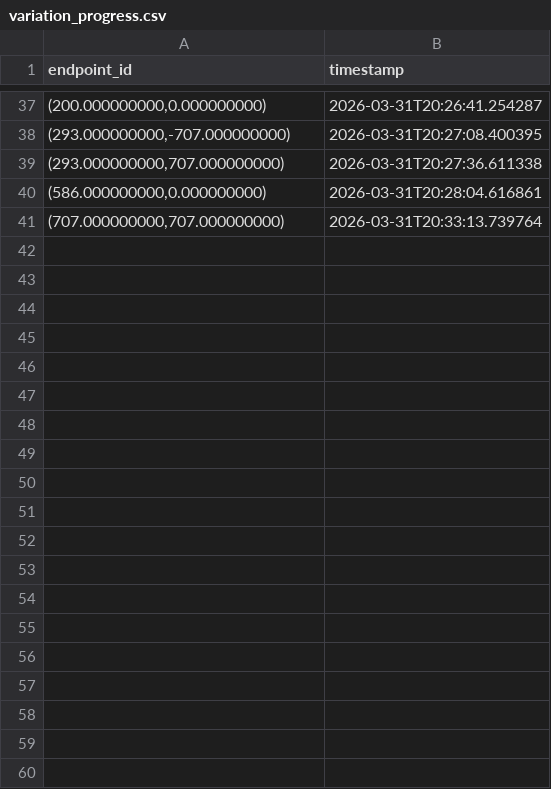
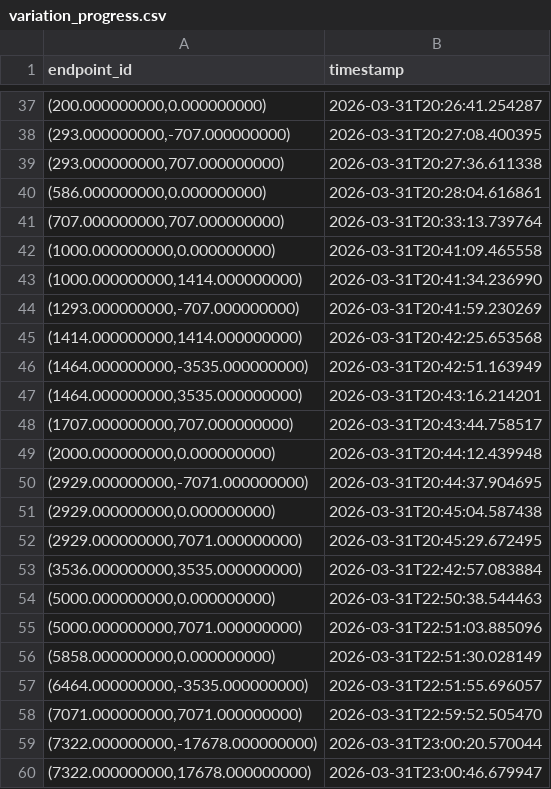
Before and after one commit to tianer2820/MicroManipulatorStepper, a CSV file: software/ImageFeatureValidation/captures/variation_progress.csv, drawn as a sheet; only a part is shown, gaps mark what is left out; the diff covers the shown part only; the diff names each change by its address in the sheet, - before the commit and + after, or states it on an @@ line.

```diff
--- a/software/ImageFeatureValidation/captures/variation_progress.csv
+++ b/software/ImageFeatureValidation/captures/variation_progress.csv
+row 42: (1000.000000000,0.000000000) | 2026-03-31T20:41:09.465558
+row 43: (1000.000000000,1414.000000000) | 2026-03-31T20:41:34.236990
+row 44: (1293.000000000,-707.000000000) | 2026-03-31T20:41:59.230269
+row 45: (1414.000000000,1414.000000000) | 2026-03-31T20:42:25.653568
+row 46: (1464.000000000,-3535.000000000) | 2026-03-31T20:42:51.163949
+row 47: (1464.000000000,3535.000000000) | 2026-03-31T20:43:16.214201
+row 48: (1707.000000000,707.000000000) | 2026-03-31T20:43:44.758517
+row 49: (2000.000000000,0.000000000) | 2026-03-31T20:44:12.439948
+row 50: (2929.000000000,-7071.000000000) | 2026-03-31T20:44:37.904695
+row 51: (2929.000000000,0.000000000) | 2026-03-31T20:45:04.587438
+row 52: (2929.000000000,7071.000000000) | 2026-03-31T20:45:29.672495
+row 53: (3536.000000000,3535.000000000) | 2026-03-31T22:42:57.083884
+row 54: (5000.000000000,0.000000000) | 2026-03-31T22:50:38.544463
+row 55: (5000.000000000,7071.000000000) | 2026-03-31T22:51:03.885096
+row 56: (5858.000000000,0.000000000) | 2026-03-31T22:51:30.028149
+row 57: (6464.000000000,-3535.000000000) | 2026-03-31T22:51:55.696057
+row 58: (7071.000000000,7071.000000000) | 2026-03-31T22:59:52.505470
+row 59: (7322.000000000,-17678.000000000) | 2026-03-31T23:00:20.570044
+row 60: (7322.000000000,17678.000000000) | 2026-03-31T23:00:46.679947
```
Also changed, not shown: 15 added rows elsewhere in this file, software/ImageFeatureValidation/captures/image_variation_results.csv, 2 other files.
